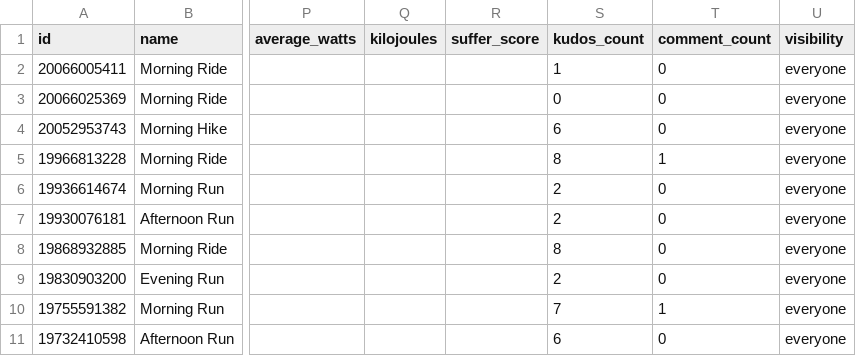
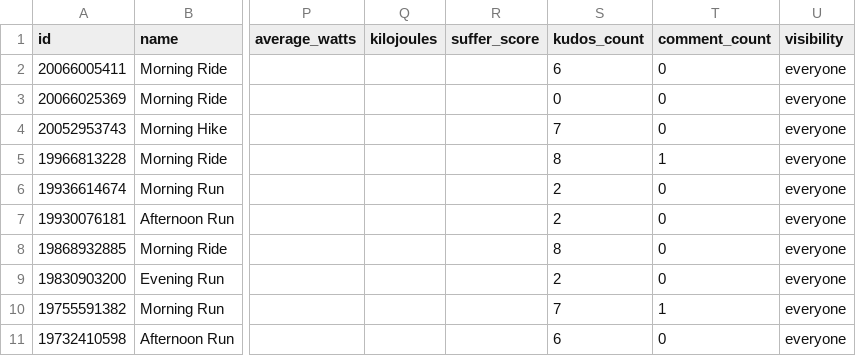
Before and after one commit to michaelmarzec/strava-sync, a CSV file: data/activities.csv, drawn as a sheet; only a part is shown, gaps mark what is left out; the diff names each change by its address in the sheet, - before the commit and + after, or states it on an @@ line.

```diff
--- a/data/activities.csv
+++ b/data/activities.csv
-S2 (kudos_count): 1
+S2 (kudos_count): 6
-S4 (kudos_count): 6
+S4 (kudos_count): 7
```
Also changed, not shown: 1 other file.
